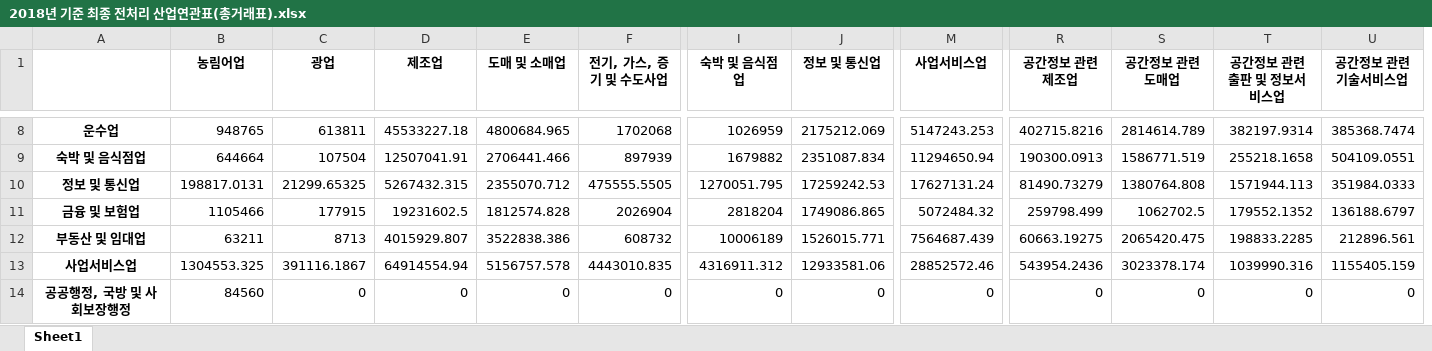
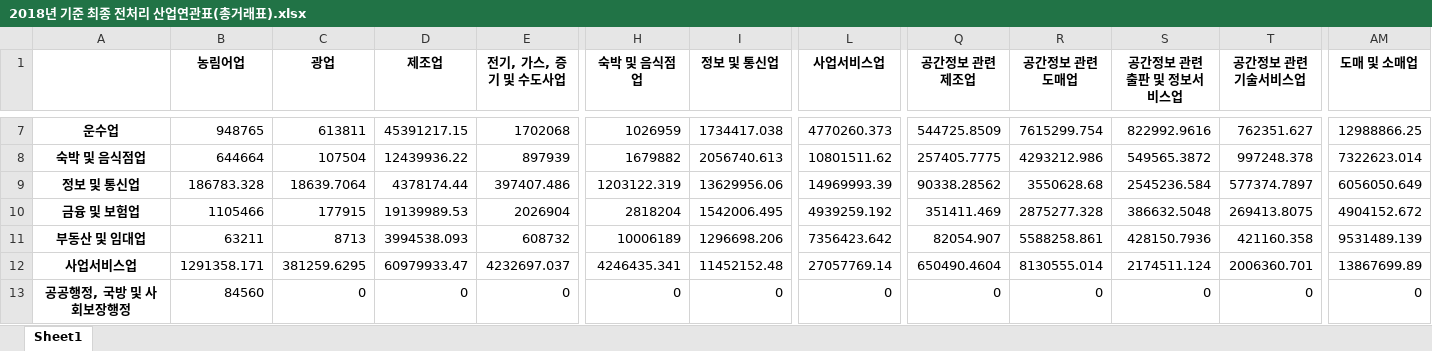
Before and after one commit to ehddy/spatial_information_project, an Excel workbook: 최종 전처리 데이터 모음/2018/2018년 기준 최종 전처리 산업연관표(총거래표).xlsx, sheet Sheet1, drawn as a sheet; only a part is shown, gaps mark what is left out; values as stored, in another font and other column widths than the file's, no borders; removed rows and columns are numbered as before the commit, all else as after; rows hold the shown columns only; the diff covers the shown part only; the diff names each change by its address in the sheet, - before the commit and + after, or states it on an @@ line.

```diff
--- a/최종 전처리 데이터 모음/2018/2018년 기준 최종 전처리 산업연관표(총거래표).xlsx (sheet Sheet1)
+++ b/최종 전처리 데이터 모음/2018/2018년 기준 최종 전처리 산업연관표(총거래표).xlsx (sheet Sheet1)
-column E (도매 및 소매업), rows 8-9: 4800684.965 | 2706441.466; rows 11-12: 1812574.828 | 3522838.386; row 14: 0
+column AM (도매 및 소매업), rows 7-8: 12988866.25 | 7322623.014; rows 10-11: 4904152.672 | 9531489.139; row 13: 0
-D7 (제조업): 45533227.18
+D7 (제조업): 45391217.15
-I7 (정보 및 통신업): 2175212.069
+I7 (정보 및 통신업): 1734417.038
-L7 (사업서비스업): 5147243.253
+L7 (사업서비스업): 4770260.373
-Q7 (공간정보 관련 제조업): 402715.8216
+Q7 (공간정보 관련 제조업): 544725.8509
-R7 (공간정보 관련 도매업): 2814614.789
+R7 (공간정보 관련 도매업): 7615299.754
-S7 (공간정보 관련 출판 및 정보서비스업): 382197.9314
+S7 (공간정보 관련 출판 및 정보서비스업): 822992.9616
-T7 (공간정보 관련 기술서비스업): 385368.7474
+T7 (공간정보 관련 기술서비스업): 762351.627
-D8 (제조업): 12507041.91
+D8 (제조업): 12439936.22
-I8 (정보 및 통신업): 2351087.834
+I8 (정보 및 통신업): 2056740.613
-L8 (사업서비스업): 11294650.94
+L8 (사업서비스업): 10801511.62
-Q8 (공간정보 관련 제조업): 190300.0913
+Q8 (공간정보 관련 제조업): 257405.7775
-R8 (공간정보 관련 도매업): 1586771.519
+R8 (공간정보 관련 도매업): 4293212.986
-S8 (공간정보 관련 출판 및 정보서비스업): 255218.1658
+S8 (공간정보 관련 출판 및 정보서비스업): 549565.3872
-T8 (공간정보 관련 기술서비스업): 504109.0551
+T8 (공간정보 관련 기술서비스업): 997248.378
-row 10: 정보 및 통신업 | 198817.0131 | 21299.65325 | 5267432.315 | 2355070.712 | 475555.5505 | 1270051.795 | 17259242.53 | 17627131.24 | 81490.73279 | 1380764.808 | 1571944.113 | 351984.0333
+row 9: 정보 및 통신업 | 186783.328 | 18639.7064 | 4378174.44 | 397407.486 | 1203122.319 | 13629956.06 | 14969993.39 | 90338.28562 | 3550628.68 | 2545236.584 | 577374.7897 | 6056050.649
-D10 (제조업): 19231602.5
+D10 (제조업): 19139989.53
-I10 (정보 및 통신업): 1749086.865
+I10 (정보 및 통신업): 1542006.495
-L10 (사업서비스업): 5072484.32
+L10 (사업서비스업): 4939259.192
-Q10 (공간정보 관련 제조업): 259798.499
+Q10 (공간정보 관련 제조업): 351411.469
-R10 (공간정보 관련 도매업): 1062702.5
+R10 (공간정보 관련 도매업): 2875277.328
-S10 (공간정보 관련 출판 및 정보서비스업): 179552.1352
+S10 (공간정보 관련 출판 및 정보서비스업): 386632.5048
-T10 (공간정보 관련 기술서비스업): 136188.6797
+T10 (공간정보 관련 기술서비스업): 269413.8075
-D11 (제조업): 4015929.807
+D11 (제조업): 3994538.093
-I11 (정보 및 통신업): 1526015.771
+I11 (정보 및 통신업): 1296698.206
-L11 (사업서비스업): 7564687.439
+L11 (사업서비스업): 7356423.642
-Q11 (공간정보 관련 제조업): 60663.19275
+Q11 (공간정보 관련 제조업): 82054.907
-R11 (공간정보 관련 도매업): 2065420.475
+R11 (공간정보 관련 도매업): 5588258.861
-S11 (공간정보 관련 출판 및 정보서비스업): 198833.2285
+S11 (공간정보 관련 출판 및 정보서비스업): 428150.7936
-T11 (공간정보 관련 기술서비스업): 212896.561
+T11 (공간정보 관련 기술서비스업): 421160.358
-row 13: 사업서비스업 | 1304553.325 | 391116.1867 | 64914554.94 | 5156757.578 | 4443010.835 | 4316911.312 | 12933581.06 | 28852572.46 | 543954.2436 | 3023378.174 | 1039990.316 | 1155405.159
+row 12: 사업서비스업 | 1291358.171 | 381259.6295 | 60979933.47 | 4232697.037 | 4246435.341 | 11452152.48 | 27057769.14 | 650490.4604 | 8130555.014 | 2174511.124 | 2006360.701 | 13867699.89
```
Also changed, not shown: 6 added rows, 6 removed rows and 100 edited cells elsewhere in this sheet, 최종 전처리 데이터 모음/2016/2016년 기준 최종 전처리 산업연관표(국산거래표).xlsx, 최종 전처리 데이터 모음/2016/2016년 기준 최종 전처리 산업연관표(총거래표).xlsx, 34 other files.
